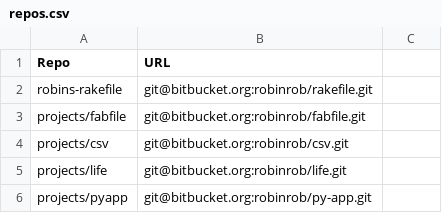
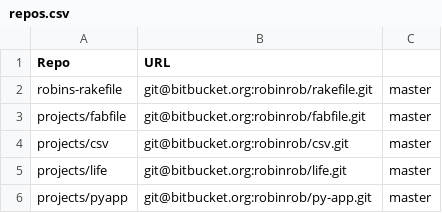
Before and after one commit to robinrob/python, a CSV file: repos.csv, drawn as a sheet.

```diff
--- a/repos.csv
+++ b/repos.csv
@@ -1,6 +1,6 @@
 Repo,URL
-robins-rakefile,git@bitbucket.org:robinrob/rakefile.git
-projects/fabfile,git@bitbucket.org:robinrob/fabfile.git
-projects/csv,git@bitbucket.org:robinrob/csv.git
-projects/life,git@bitbucket.org:robinrob/life.git
-projects/pyapp,git@bitbucket.org:robinrob/py-app.git
+robins-rakefile,git@bitbucket.org:robinrob/rakefile.git,master
+projects/fabfile,git@bitbucket.org:robinrob/fabfile.git,master
+projects/csv,git@bitbucket.org:robinrob/csv.git,master
+projects/life,git@bitbucket.org:robinrob/life.git,master
+projects/pyapp,git@bitbucket.org:robinrob/py-app.git,master
```
Also changed, not shown: 4 other files.
